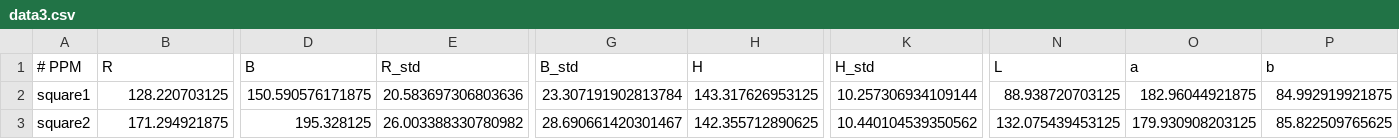
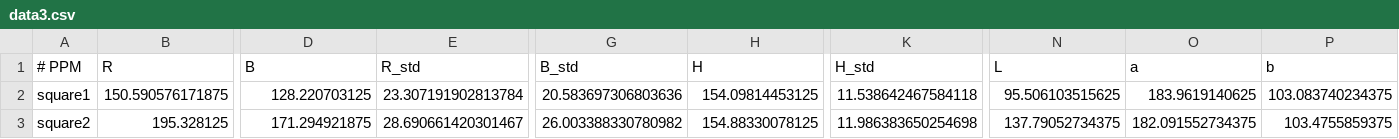
Before and after one commit to phonecol/dominantColors, a CSV file: data3.csv, drawn as a sheet; only a part is shown, gaps mark what is left out; the diff covers the shown part only; the diff names each change by its address in the sheet, - before the commit and + after, or states it on an @@ line.

```diff
--- a/data3.csv
+++ b/data3.csv
-B2 (R): 128.220703125
+B2 (R): 150.590576171875
-D2 (B): 150.590576171875
+D2 (B): 128.220703125
-E2 (R_std): 20.583697306803636
+E2 (R_std): 23.307191902813784
-G2 (B_std): 23.307191902813784
+G2 (B_std): 20.583697306803636
-H2 (H): 143.317626953125
+H2 (H): 154.09814453125
-K2 (H_std): 10.257306934109144
+K2 (H_std): 11.538642467584118
-N2 (L): 88.938720703125
+N2 (L): 95.506103515625
-O2 (a): 182.96044921875
+O2 (a): 183.9619140625
-P2 (b): 84.992919921875
+P2 (b): 103.083740234375
-B3 (R): 171.294921875
+B3 (R): 195.328125
-D3 (B): 195.328125
+D3 (B): 171.294921875
-E3 (R_std): 26.003388330780982
+E3 (R_std): 28.690661420301467
-G3 (B_std): 28.690661420301467
+G3 (B_std): 26.003388330780982
-H3 (H): 142.355712890625
+H3 (H): 154.88330078125
-K3 (H_std): 10.440104539350562
+K3 (H_std): 11.986383650254698
-N3 (L): 132.075439453125
+N3 (L): 137.79052734375
-O3 (a): 179.930908203125
+O3 (a): 182.091552734375
-P3 (b): 85.822509765625
+P3 (b): 103.4755859375
```
Also changed, not shown: 4 removed rows and 78 edited cells elsewhere in this file, Histograms/0Histogram.csv, Histograms/1Histogram.csv, 21 other files.
